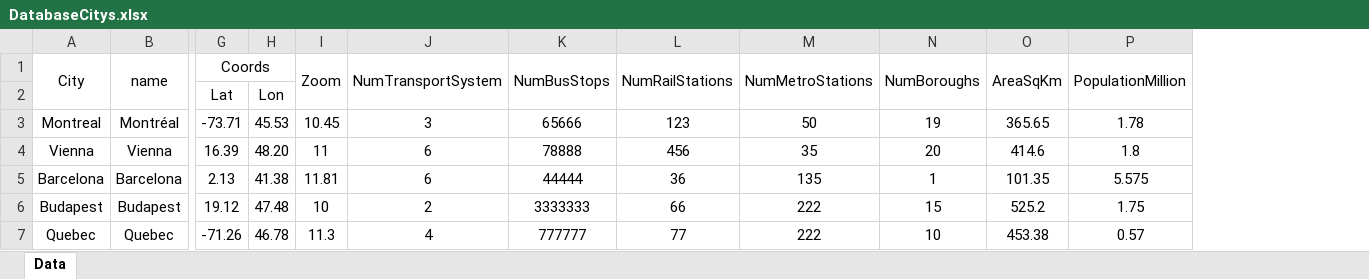
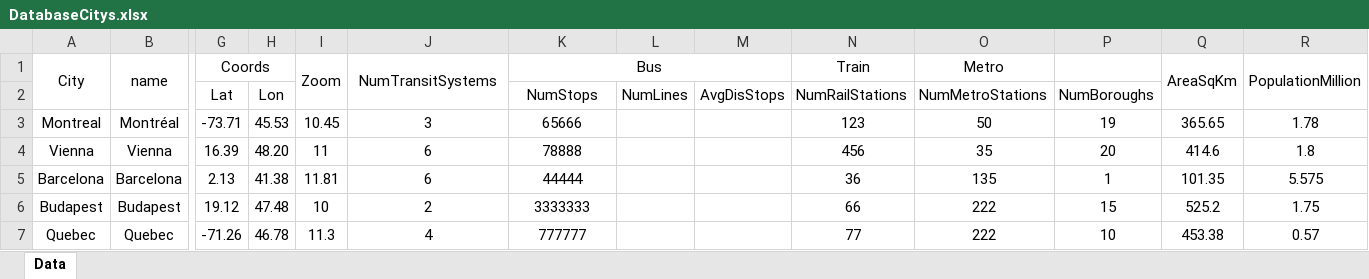
Before and after one commit to ideas-be/CAMMM-Web-Tool, an Excel workbook: DatabaseCitys.xlsx, sheet Data, drawn as a sheet; only a part is shown, gaps mark what is left out; values as stored, in another font and other column widths than the file's, no borders; removed rows and columns are numbered as before the commit, all else as after; rows hold the shown columns only; the diff names each change by its address in the sheet, - before the commit and + after, or states it on an @@ line.

```diff
--- a/DatabaseCitys.xlsx (sheet Data)
+++ b/DatabaseCitys.xlsx (sheet Data)
+column L, empty
+column M, empty
-J1: NumTransportSystem
+J1: NumTransitSystems
-K1: NumBusStops
+K1: Bus
-N1: NumRailStations
+N1: Train
-L1:L2 merged
-O1: NumMetroStations
+O1: Metro
-M1:M2 merged
-P1: NumBoroughs
+P1: (empty)
-N1:N2 merged
-row 2:  |  | Lat | Lon
+row 2:  |  | Lat | Lon |  |  | NumStops | NumLines | AvgDisStops | NumRailStations | NumMetroStations | NumBoroughs
```
Also changed, not shown: 2 other files.
